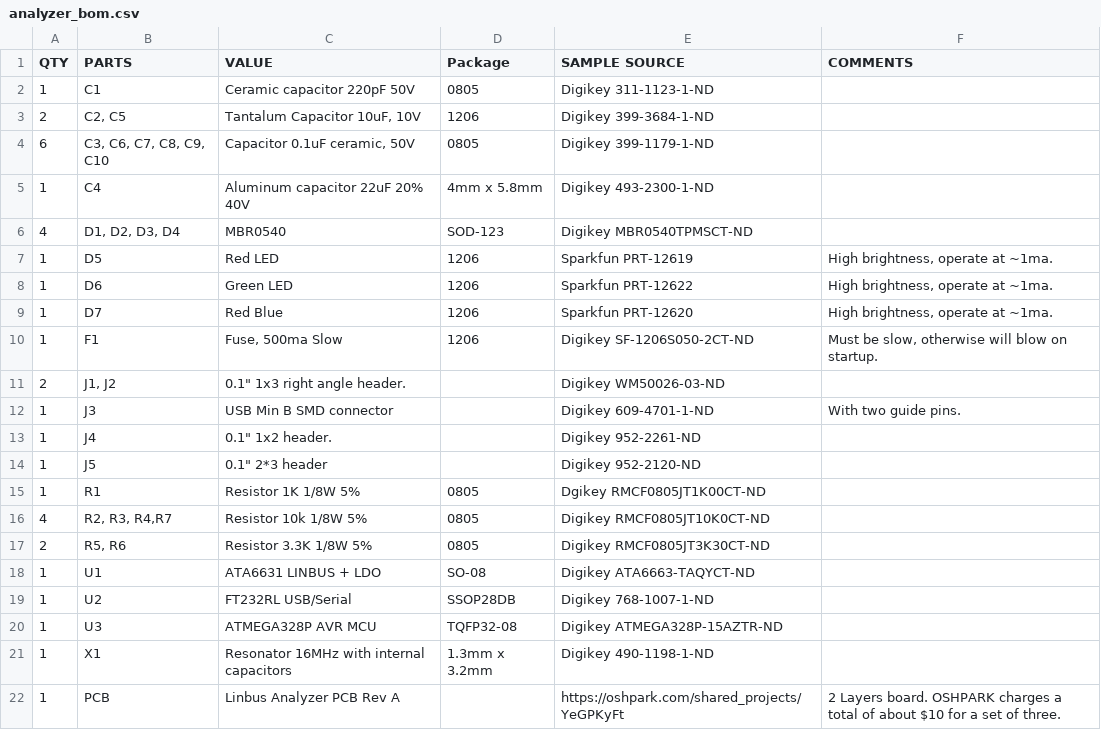
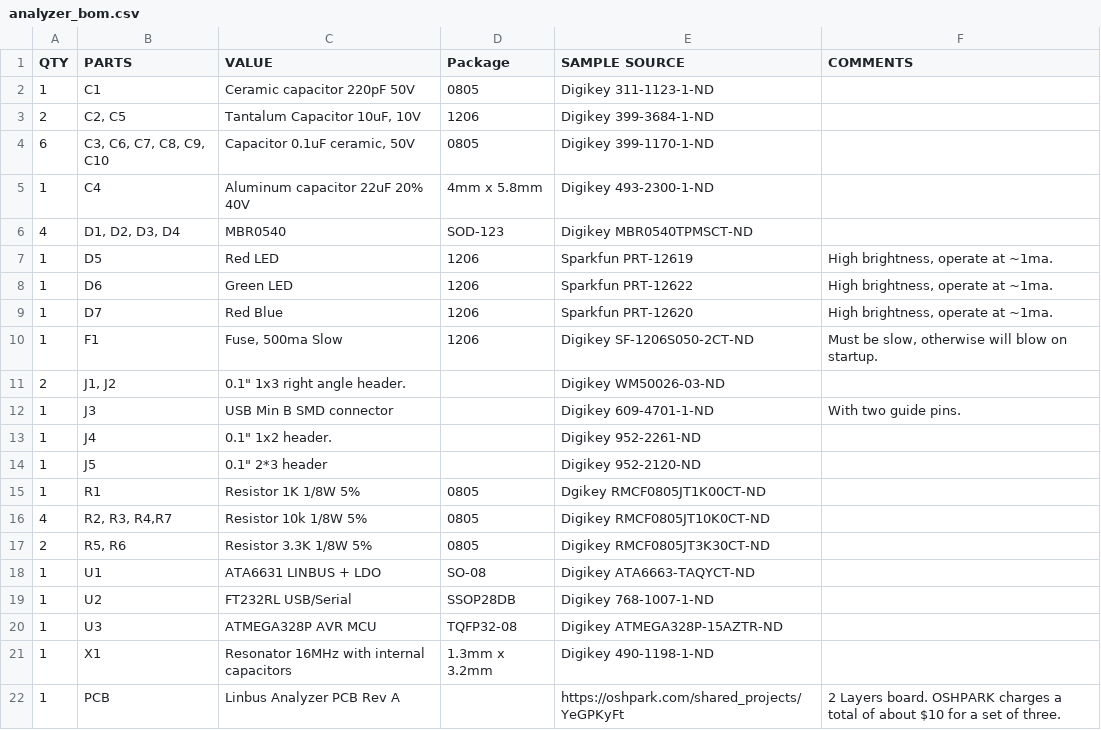
Before and after one commit to zapta/linbus, a CSV file: analyzer/eagle/analyzer_bom.csv, drawn as a sheet.

```diff
--- a/analyzer/eagle/analyzer_bom.csv
+++ b/analyzer/eagle/analyzer_bom.csv
@@ -3,3 +3,3 @@
 "2","C2, C5","Tantalum Capacitor 10uF, 10V","1206","Digikey 399-3684-1-ND",
-"6","C3, C6, C7, C8, C9, C10","Capacitor 0.1uF ceramic, 50V","0805","Digikey 399-1179-1-ND",
+"6","C3, C6, C7, C8, C9, C10","Capacitor 0.1uF ceramic, 50V","0805","Digikey 399-1170-1-ND",
 "1","C4","Aluminum capacitor 22uF 20% 40V","4mm x 5.8mm","Digikey 493-2300-1-ND",
```
Also changed, not shown: beeper/eagle/beeper_bom.csv.
